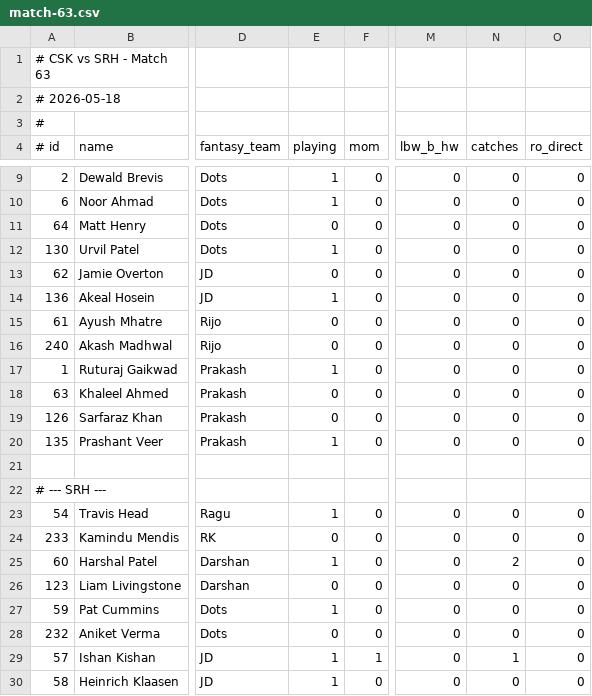
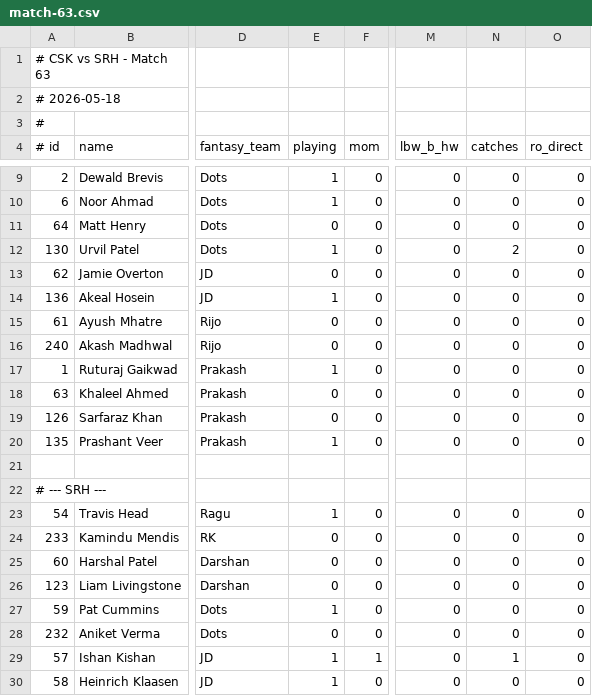
Before and after one commit to iambalabharathi/Pavilion, a CSV file: data/matches/match-63.csv, drawn as a sheet; only a part is shown, gaps mark what is left out; the diff names each change by its address in the sheet, - before the commit and + after, or states it on an @@ line.

Commit message:
Match 63 Scores adjustments

```diff
--- a/data/matches/match-63.csv
+++ b/data/matches/match-63.csv
-N12 (catches): 0
+N12 (catches): 2
-E25 (playing): 1
+E25 (playing): 0
-N25 (catches): 2
+N25 (catches): 0
```
